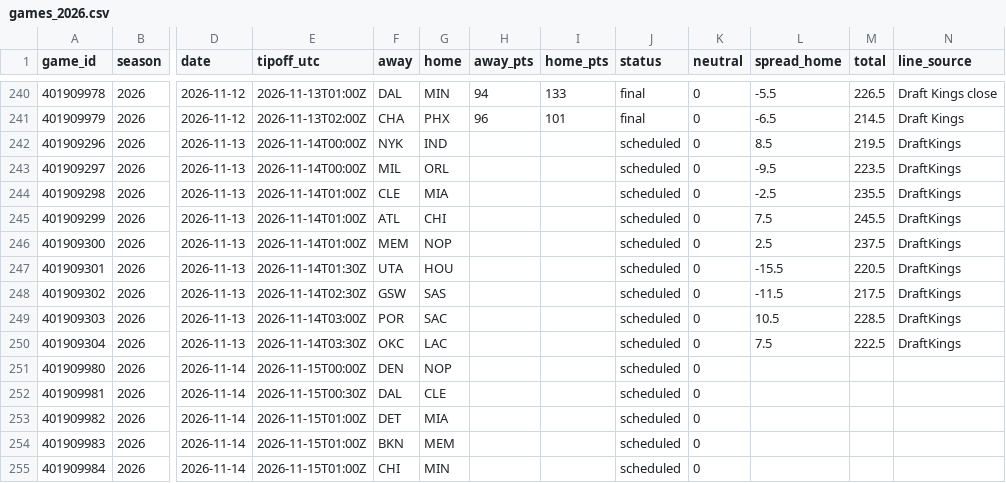
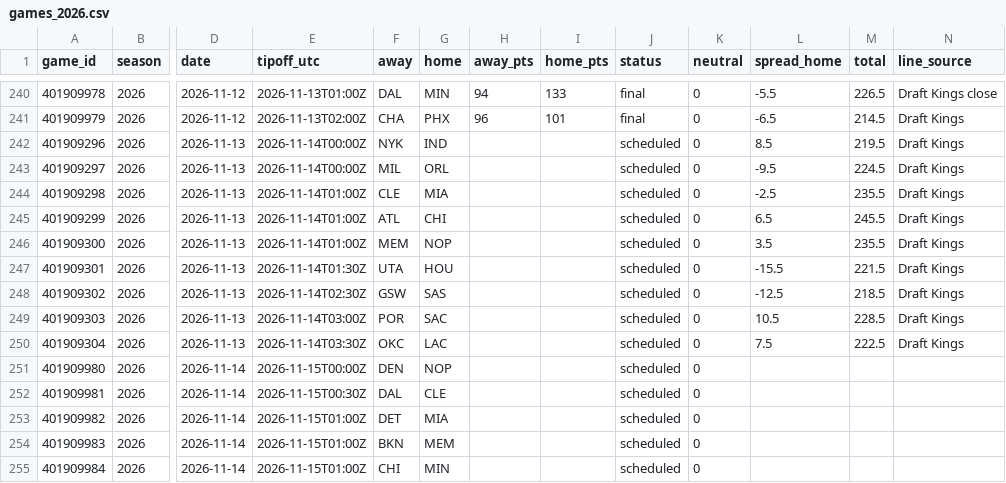
Before and after one commit to adnwkr/KalshiAgent, a CSV file: nba-kalshi/data/results/games_2026.csv, drawn as a sheet; only a part is shown, gaps mark what is left out; the diff names each change by its address in the sheet, - before the commit and + after, or states it on an @@ line.

```diff
--- a/nba-kalshi/data/results/games_2026.csv
+++ b/nba-kalshi/data/results/games_2026.csv
-N242:N250 (line_source): DraftKings
+N242:N250 (line_source): Draft Kings
-M243 (total): 223.5
+M243 (total): 224.5
-L245 (spread_home): 7.5
+L245 (spread_home): 6.5
-L246 (spread_home): 2.5
+L246 (spread_home): 3.5
-M246 (total): 237.5
+M246 (total): 235.5
-M247 (total): 220.5
+M247 (total): 221.5
-L248 (spread_home): -11.5
+L248 (spread_home): -12.5
-M248 (total): 217.5
+M248 (total): 218.5
```
Also changed, not shown: pga-kalshi/data/results/events.csv, 13 other files.
